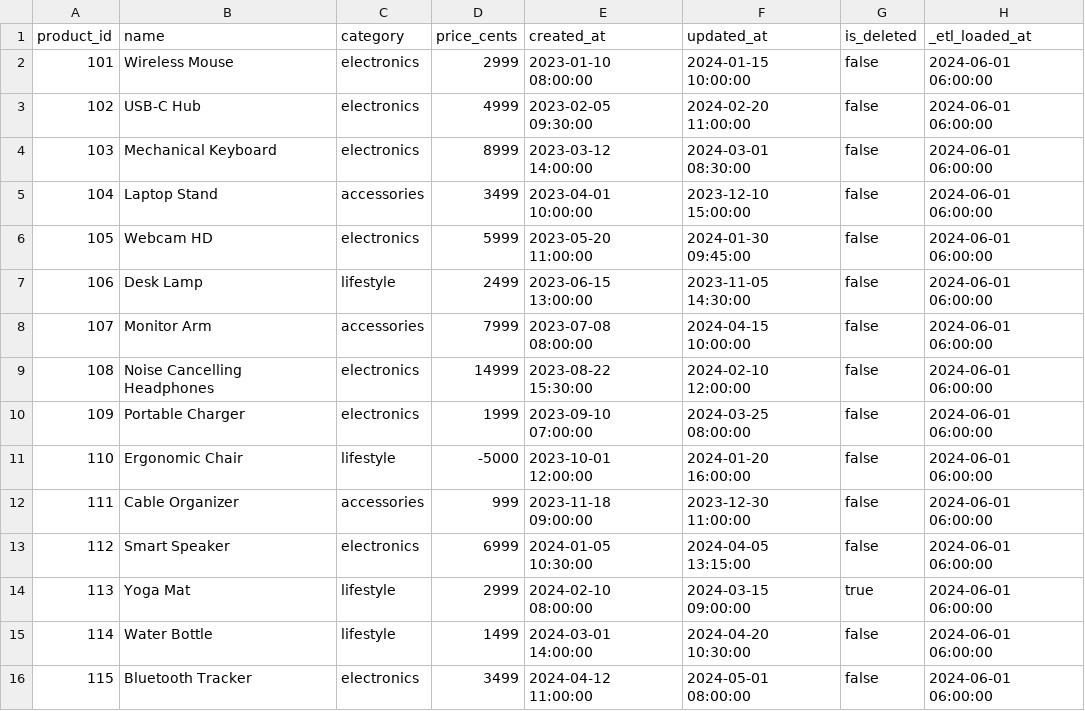
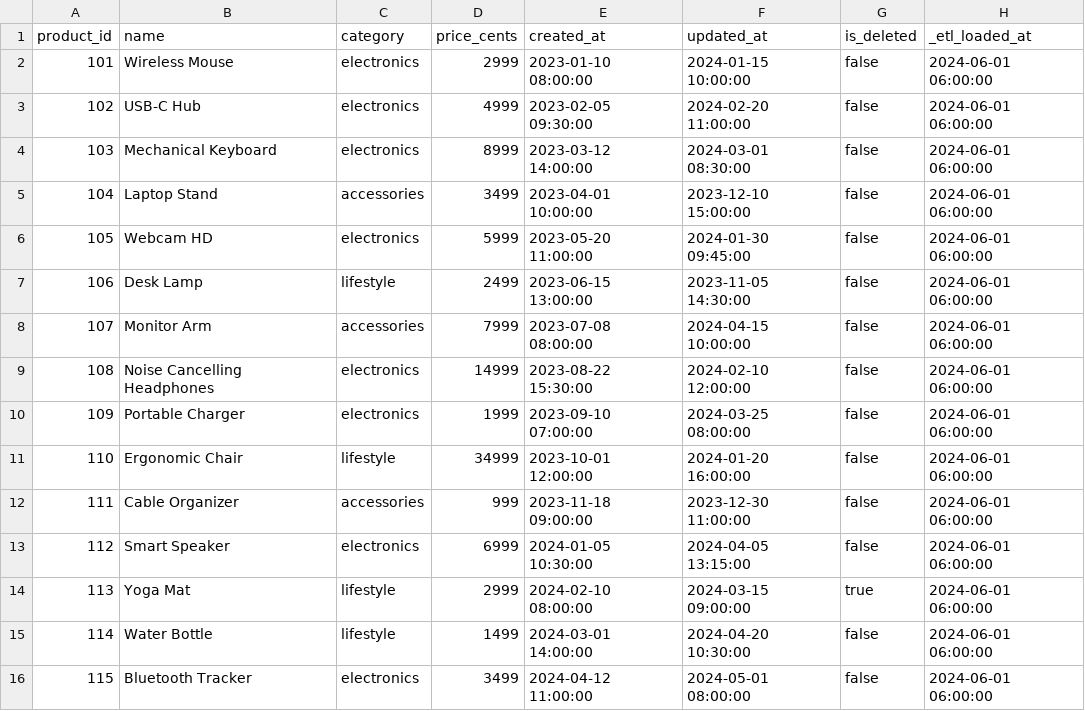
Before and after one commit to TMCreme/novamart-dbt, a CSV file: dbt/seeds/app_db/products_initial.csv, drawn as a sheet.

```diff
--- a/dbt/seeds/app_db/products_initial.csv
+++ b/dbt/seeds/app_db/products_initial.csv
@@ -10,3 +10,3 @@ product_id,name,category,price_cents,created_at,updated_at,is_deleted,_etl_loade
 109,Portable Charger,electronics,1999,2023-09-10 07:00:00,2024-03-25 08:00:00,false,2024-06-01 06:00:00
-110,Ergonomic Chair,lifestyle,-5000,2023-10-01 12:00:00,2024-01-20 16:00:00,false,2024-06-01 06:00:00
+110,Ergonomic Chair,lifestyle,34999,2023-10-01 12:00:00,2024-01-20 16:00:00,false,2024-06-01 06:00:00
 111,Cable Organizer,accessories,999,2023-11-18 09:00:00,2023-12-30 11:00:00,false,2024-06-01 06:00:00
```
Also changed, not shown: dbt/seeds/shopify/order_items_initial.csv.
